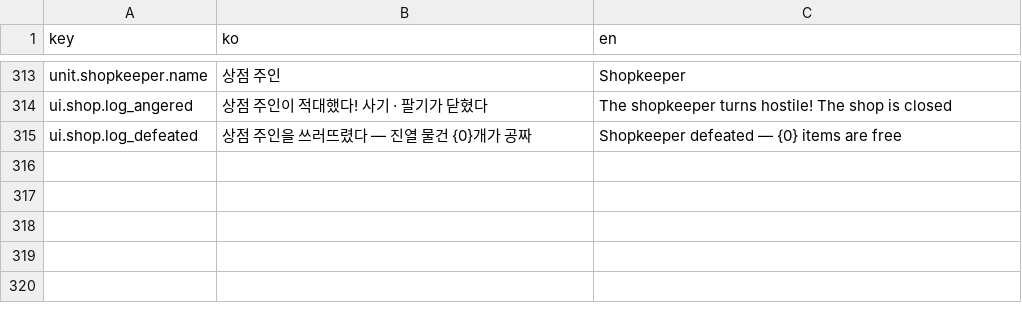
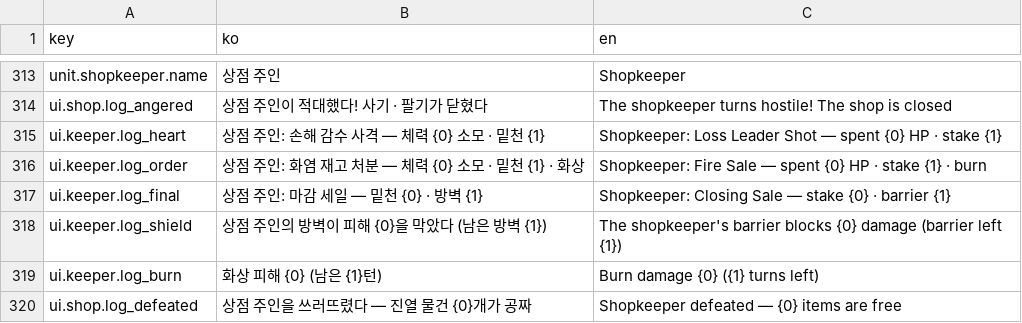
Before and after one commit to Shaun1667/GirlsDungeon, a CSV file: GirlsDungeon/Assets/_Game/Resources/Text/text_table.csv, drawn as a sheet; only a part is shown, gaps mark what is left out; the diff names each change by its address in the sheet, - before the commit and + after, or states it on an @@ line.

```diff
--- a/GirlsDungeon/Assets/_Game/Resources/Text/text_table.csv
+++ b/GirlsDungeon/Assets/_Game/Resources/Text/text_table.csv
+row 315: ui.keeper.log_heart | 상점 주인: 손해 감수 사격 — 체력 {0} 소모 · 밑천 {1} | Shopkeeper: Loss Leader Shot — spent {0} HP · stake {1}
+row 316: ui.keeper.log_order | 상점 주인: 화염 재고 처분 — 체력 {0} 소모 · 밑천 {1} · 화상 | Shopkeeper: Fire Sale — spent {0} HP · stake {1} · burn
+row 317: ui.keeper.log_final | 상점 주인: 마감 세일 — 밑천 {0} · 방벽 {1} | Shopkeeper: Closing Sale — stake {0} · barrier {1}
+row 318: ui.keeper.log_shield | 상점 주인의 방벽이 피해 {0}을 막았다 (남은 방벽 {1}) | The shopkeeper's barrier blocks {0} damage (barrier left {1})
+row 319: ui.keeper.log_burn | 화상 피해 {0} (남은 {1}턴) | Burn damage {0} ({1} turns left)
```
Also changed, not shown: 23 other files.
